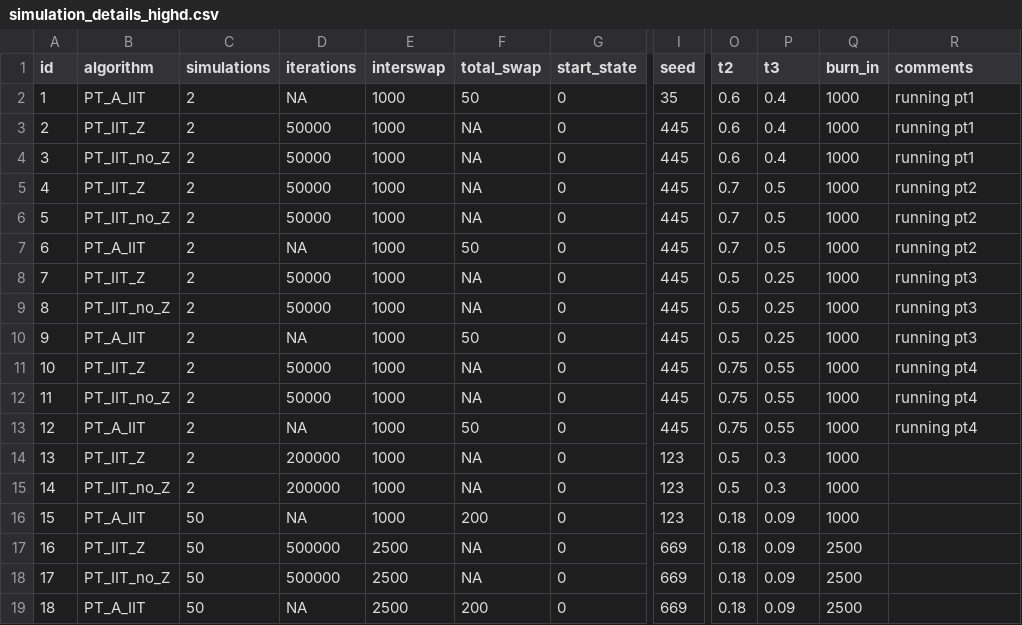
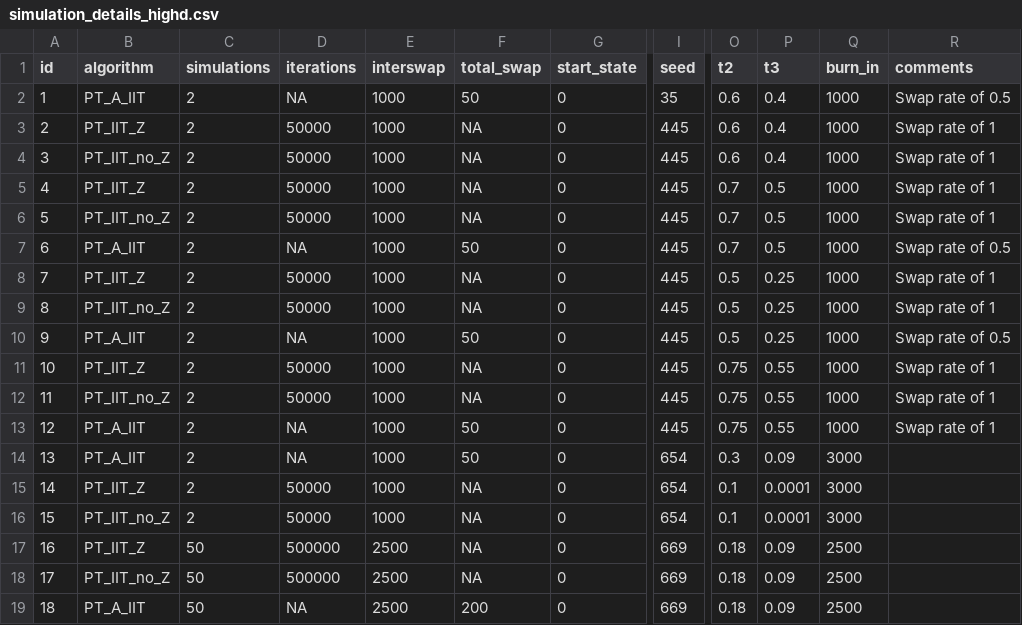
Before and after one commit to RAlexVa/paper_iit_pt, a CSV file: results/simulation_details_highd.csv, drawn as a sheet; only a part is shown, gaps mark what is left out; the diff names each change by its address in the sheet, - before the commit and + after, or states it on an @@ line.

Commit message:
Update simulation_details_highd.csv

```diff
--- a/results/simulation_details_highd.csv
+++ b/results/simulation_details_highd.csv
-R2 (comments): running pt1
+R2 (comments): Swap rate of 0.5
-R3:R4 (comments): running pt1
+R3:R4 (comments): Swap rate of 1
-R5:R6 (comments): running pt2
+R5:R6 (comments): Swap rate of 1
-R7 (comments): running pt2
+R7 (comments): Swap rate of 0.5
-R8:R9 (comments): running pt3
+R8:R9 (comments): Swap rate of 1
-R10 (comments): running pt3
+R10 (comments): Swap rate of 0.5
-R11:R13 (comments): running pt4
+R11:R13 (comments): Swap rate of 1
-B14 (algorithm): PT_IIT_Z
+B14 (algorithm): PT_A_IIT
-D14 (iterations): 200000
+D14 (iterations): NA
-F14 (total_swap): NA
+F14 (total_swap): 50
-I14:I16 (seed): 123
+I14:I16 (seed): 654
-O14 (t2): 0.5
+O14 (t2): 0.3
-P14 (t3): 0.3
+P14 (t3): 0.09
-Q14:Q16 (burn_in): 1000
+Q14:Q16 (burn_in): 3000
-B15 (algorithm): PT_IIT_no_Z
+B15 (algorithm): PT_IIT_Z
-D15 (iterations): 200000
+D15 (iterations): 50000
-O15 (t2): 0.5
+O15 (t2): 0.1
-P15 (t3): 0.3
+P15 (t3): 0.0001
-B16 (algorithm): PT_A_IIT
+B16 (algorithm): PT_IIT_no_Z
-C16 (simulations): 50
+C16 (simulations): 2
-D16 (iterations): NA
+D16 (iterations): 50000
-F16 (total_swap): 200
+F16 (total_swap): NA
-O16 (t2): 0.18
+O16 (t2): 0.1
-P16 (t3): 0.09
+P16 (t3): 0.0001
```
